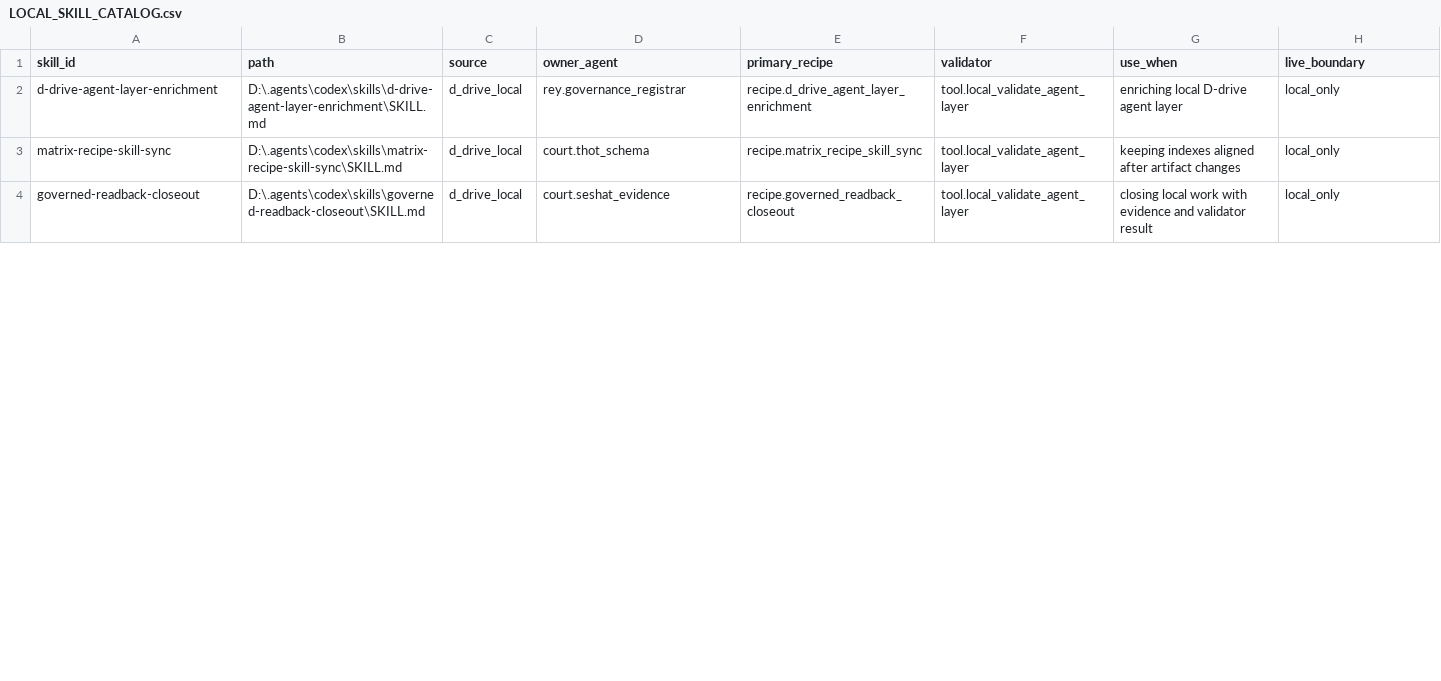
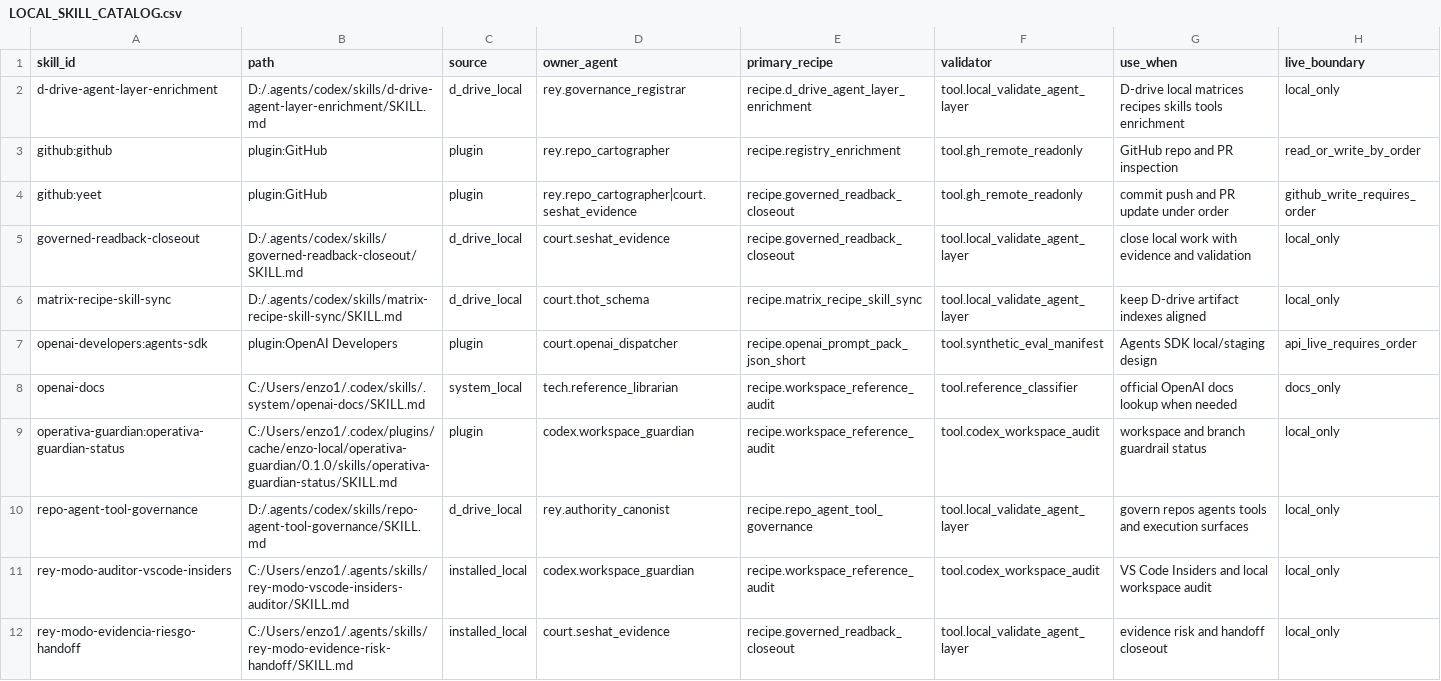
Before and after one commit to universo-rey/cabina-universal-d, a CSV file: .agents/codex/matrices/LOCAL_SKILL_CATALOG.csv, drawn as a sheet; only a part is shown; the diff covers the shown part only.

Commit message:
Activate local repo alignment runtime

```diff
--- a/.agents/codex/matrices/LOCAL_SKILL_CATALOG.csv
+++ b/.agents/codex/matrices/LOCAL_SKILL_CATALOG.csv
@@ -1,4 +1,12 @@
 skill_id,path,source,owner_agent,primary_recipe,validator,use_when,live_boundary
-d-drive-agent-layer-enrichment,D:\.agents\codex\skills\d-drive-agent-layer-enrichment\SKILL.md,d_drive_local,rey.governance_registrar,recipe.d_drive_agent_layer_enrichment,tool.local_validate_agent_layer,enriching local D-drive agent layer,local_only
-matrix-recipe-skill-sync,D:\.agents\codex\skills\matrix-recipe-skill-sync\SKILL.md,d_drive_local,court.thot_schema,recipe.matrix_recipe_skill_sync,tool.local_validate_agent_layer,keeping indexes aligned after artifact changes,local_only
-governed-readback-closeout,D:\.agents\codex\skills\governed-readback-closeout\SKILL.md,d_drive_local,court.seshat_evidence,recipe.governed_readback_closeout,tool.local_validate_agent_layer,closing local work with evidence and validator result,local_only
+d-drive-agent-layer-enrichment,D:/.agents/codex/skills/d-drive-agent-layer-enrichment/SKILL.md,d_drive_local,rey.governance_registrar,recipe.d_drive_agent_layer_enrichment,tool.local_validate_agent_layer,D-drive local matrices recipes skills tools enrichment,local_only
+github:github,plugin:GitHub,plugin,rey.repo_cartographer,recipe.registry_enrichment,tool.gh_remote_readonly,GitHub repo and PR inspection,read_or_write_by_order
+github:yeet,plugin:GitHub,plugin,rey.repo_cartographer|court.seshat_evidence,recipe.governed_readback_closeout,tool.gh_remote_readonly,commit push and PR update under order,github_write_requires_order
+governed-readback-closeout,D:/.agents/codex/skills/governed-readback-closeout/SKILL.md,d_drive_local,court.seshat_evidence,recipe.governed_readback_closeout,tool.local_validate_agent_layer,close local work with evidence and validation,local_only
+matrix-recipe-skill-sync,D:/.agents/codex/skills/matrix-recipe-skill-sync/SKILL.md,d_drive_local,court.thot_schema,recipe.matrix_recipe_skill_sync,tool.local_validate_agent_layer,keep D-drive artifact indexes aligned,local_only
+openai-developers:agents-sdk,plugin:OpenAI Developers,plugin,court.openai_dispatcher,recipe.openai_prompt_pack_json_short,tool.synthetic_eval_manifest,Agents SDK local/staging design,api_live_requires_order
+openai-docs,C:/Users/enzo1/.codex/skills/.system/openai-docs/SKILL.md,system_local,tech.reference_librarian,recipe.workspace_reference_audit,tool.reference_classifier,official OpenAI docs lookup when needed,docs_only
+operativa-guardian:operativa-guardian-status,C:/Users/enzo1/.codex/plugins/cache/enzo-local/operativa-guardian/0.1.0/skills/operativa-guardian-status/SKILL.md,plugin,codex.workspace_guardian,recipe.workspace_reference_audit,tool.codex_workspace_audit,workspace and branch guardrail status,local_only
+repo-agent-tool-governance,D:/.agents/codex/skills/repo-agent-tool-governance/SKILL.md,d_drive_local,rey.authority_canonist,recipe.repo_agent_tool_governance,tool.local_validate_agent_layer,govern repos agents tools and execution surfaces,local_only
+rey-modo-auditor-vscode-insiders,C:/Users/enzo1/.agents/skills/rey-modo-vscode-insiders-auditor/SKILL.md,installed_local,codex.workspace_guardian,recipe.workspace_reference_audit,tool.codex_workspace_audit,VS Code Insiders and local workspace audit,local_only
+rey-modo-evidencia-riesgo-handoff,C:/Users/enzo1/.agents/skills/rey-modo-evidence-risk-handoff/SKILL.md,installed_local,court.seshat_evidence,recipe.governed_readback_closeout,tool.local_validate_agent_layer,evidence risk and handoff closeout,local_only
```
Also changed, not shown: 7 added rows, 1 removed row and 2 edited cells elsewhere in this file, .agents/codex/matrices/AGENT_TOOL_RECIPE_SKILL_MATRIX.csv, .agents/codex/matrices/PLUGIN_USAGE_MATRIX.csv, 22 other files.
